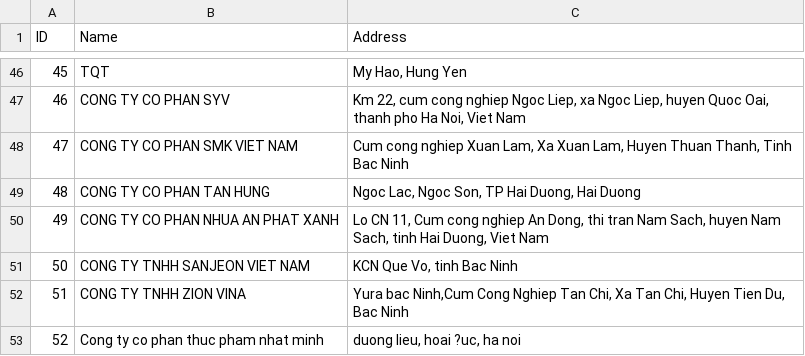
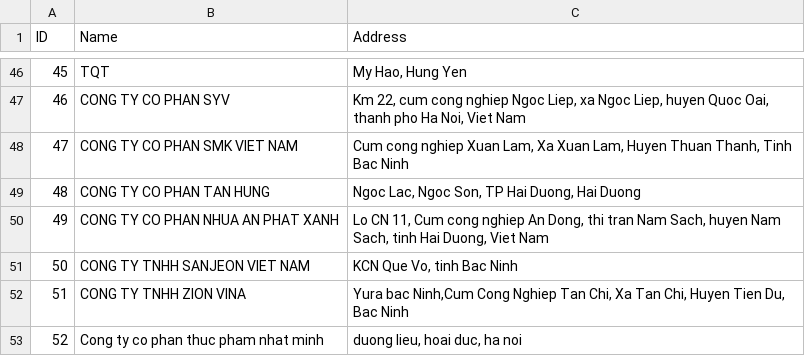
Before and after one commit to sontungkieu/Project-70m, a CSV file: utilities/map/destinations.csv, drawn as a sheet; only a part is shown, gaps mark what is left out.

Commit message:
Update destinations.csv
Fix typo

```diff
--- a/utilities/map/destinations.csv
+++ b/utilities/map/destinations.csv
@@ -52,2 +52,2 @@ ID,Name,Address
 51,CONG TY TNHH ZION VINA,"Yura bac Ninh,Cum Cong Nghiep Tan Chi, Xa Tan Chi, Huyen Tien Du, Bac Ninh"
-52,Cong ty co phan thuc pham nhat minh,"duong lieu, hoai ?uc, ha noi"
+52,Cong ty co phan thuc pham nhat minh,"duong lieu, hoai duc, ha noi"
```
